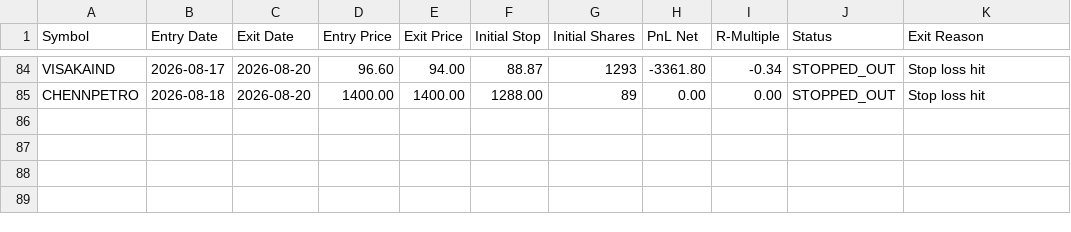
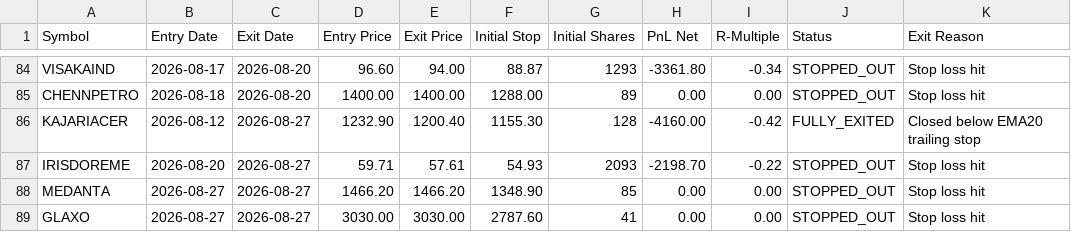
Before and after one commit to vishalthakkerghub/Tradingnew, a CSV file: reports/daily/trade_journal_flag.csv, drawn as a sheet; only a part is shown, gaps mark what is left out; the diff names each change by its address in the sheet, - before the commit and + after, or states it on an @@ line.

```diff
--- a/reports/daily/trade_journal_flag.csv
+++ b/reports/daily/trade_journal_flag.csv
+row 86: KAJARIACER | 2026-08-12 | 2026-08-27 | 1232.90 | 1200.40 | 1155.30 | 128 | -4160.00 | -0.42 | FULLY_EXITED | Closed below EMA20 trailing stop
+row 87: IRISDOREME | 2026-08-20 | 2026-08-27 | 59.71 | 57.61 | 54.93 | 2093 | -2198.70 | -0.22 | STOPPED_OUT | Stop loss hit
+row 88: MEDANTA | 2026-08-27 | 2026-08-27 | 1466.20 | 1466.20 | 1348.90 | 85 | 0.00 | 0.00 | STOPPED_OUT | Stop loss hit
+row 89: GLAXO | 2026-08-27 | 2026-08-27 | 3030.00 | 3030.00 | 2787.60 | 41 | 0.00 | 0.00 | STOPPED_OUT | Stop loss hit
```
Also changed, not shown: data/industry_participation_report.csv, reports/daily/flag_candidates.csv, 19 other files.
